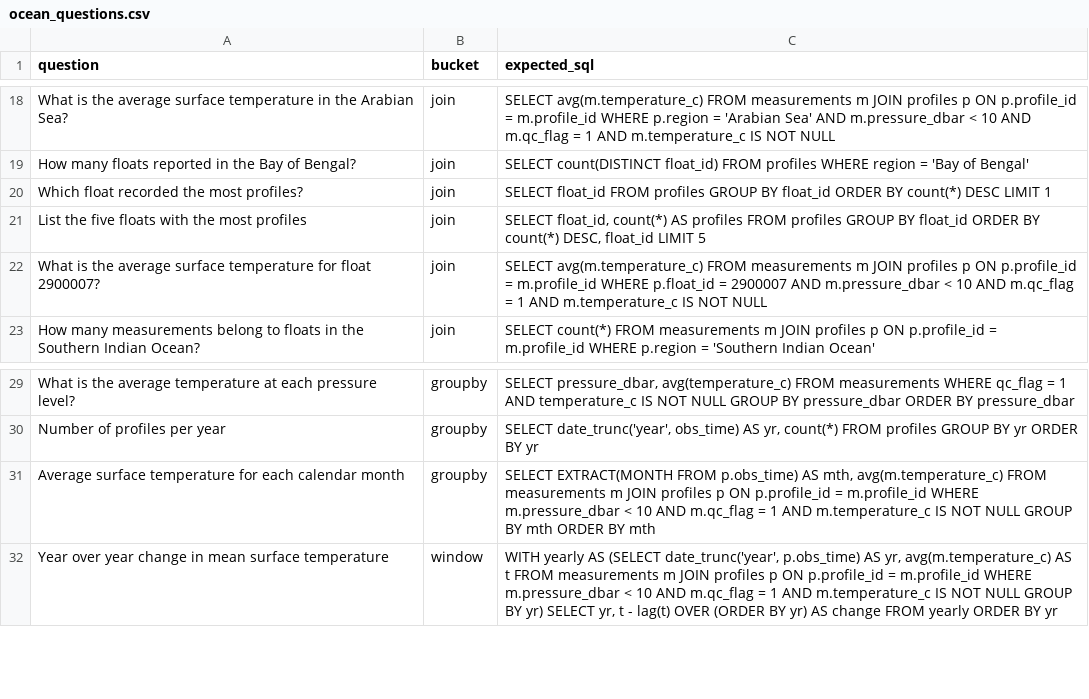
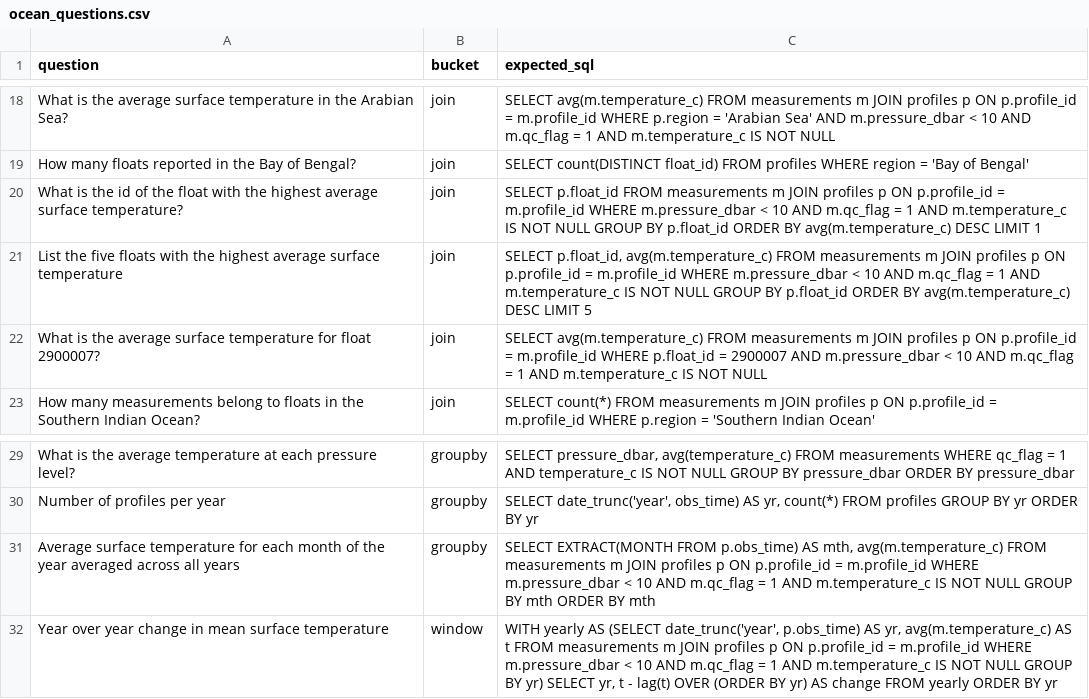
Before and after one commit to poojithareddy19/RAG-Knowledge-Assistant, a CSV file: data/evaluation/ocean_questions.csv, drawn as a sheet; only a part is shown, gaps mark what is left out.

Commit message:
replace gold-set questions that have no single right answer
Three of the 47 questions scored the model wrong for the question's fault.

Every float in the database has exactly 730 profiles, so "which float recorded
the most profiles" and "list the five floats with the most profiles" have a
40-way tie. The reference picked a winner arbitrarily, the model picked a
different one, and both were right. Replaced with the same query shapes over
average surface temperature, which is distinct per float.

"Average surface temperature for each calendar month" means twelve seasonal
averages to one reader and a monthly time series to another. The model chose
the second reading and was marked wrong for it. Reworded to say which.

The rules these cost are now written down next to the harness: a superlative
needs a unique winner, a question must imply one result shape, and a question
must have one reading. Fixing a question because the model got it wrong is
tuning the benchmark; fixing one that has no single right answer is
maintenance. Only the second is allowed.

The run in flight read the previous file, so it stays comparable with the
baseline.

```diff
--- a/data/evaluation/ocean_questions.csv
+++ b/data/evaluation/ocean_questions.csv
@@ -19,4 +19,4 @@ What is the average surface temperature in the Arabian Sea?,join,"SELECT avg(m.t
 How many floats reported in the Bay of Bengal?,join,"SELECT count(DISTINCT float_id) FROM profiles WHERE region = 'Bay of Bengal'"
-Which float recorded the most profiles?,join,"SELECT float_id FROM profiles GROUP BY float_id ORDER BY count(*) DESC LIMIT 1"
-List the five floats with the most profiles,join,"SELECT float_id, count(*) AS profiles FROM profiles GROUP BY float_id ORDER BY count(*) DESC, float_id LIMIT 5"
+What is the id of the float with the highest average surface temperature?,join,"SELECT p.float_id FROM measurements m JOIN profiles p ON p.profile_id = m.profile_id WHERE m.pressure_dbar < 10 AND m.qc_flag = 1 AND m.temperature_c IS NOT NULL GROUP BY p.float_id ORDER BY avg(m.temperature_c) DESC LIMIT 1"
+List the five floats with the highest average surface temperature,join,"SELECT p.float_id, avg(m.temperature_c) FROM measurements m JOIN profiles p ON p.profile_id = m.profile_id WHERE m.pressure_dbar < 10 AND m.qc_flag = 1 AND m.temperature_c IS NOT NULL GROUP BY p.float_id ORDER BY avg(m.temperature_c) DESC LIMIT 5"
 What is the average surface temperature for float 2900007?,join,"SELECT avg(m.temperature_c) FROM measurements m JOIN profiles p ON p.profile_id = m.profile_id WHERE p.float_id = 2900007 AND m.pressure_dbar < 10 AND m.qc_flag = 1 AND m.temperature_c IS NOT NULL"
@@ -30,3 +30,3 @@ What is the average temperature at each pressure level?,groupby,"SELECT pressure
 Number of profiles per year,groupby,"SELECT date_trunc('year', obs_time) AS yr, count(*) FROM profiles GROUP BY yr ORDER BY yr"
-Average surface temperature for each calendar month,groupby,"SELECT EXTRACT(MONTH FROM p.obs_time) AS mth, avg(m.temperature_c) FROM measurements m JOIN profiles p ON p.profile_id = m.profile_id WHERE m.pressure_dbar < 10 AND m.qc_flag = 1 AND m.temperature_c IS NOT NULL GROUP BY mth ORDER BY mth"
+Average surface temperature for each month of the year averaged across all years,groupby,"SELECT EXTRACT(MONTH FROM p.obs_time) AS mth, avg(m.temperature_c) FROM measurements m JOIN profiles p ON p.profile_id = m.profile_id WHERE m.pressure_dbar < 10 AND m.qc_flag = 1 AND m.temperature_c IS NOT NULL GROUP BY mth ORDER BY mth"
 Year over year change in mean surface temperature,window,"WITH yearly AS (SELECT date_trunc('year', p.obs_time) AS yr, avg(m.temperature_c) AS t FROM measurements m JOIN profiles p ON p.profile_id = m.profile_id WHERE m.pressure_dbar < 10 AND m.qc_flag = 1 AND m.temperature_c IS NOT NULL GROUP BY yr) SELECT yr, t - lag(t) OVER (ORDER BY yr) AS change FROM yearly ORDER BY yr"
```
Also changed, not shown: 1 other file.
